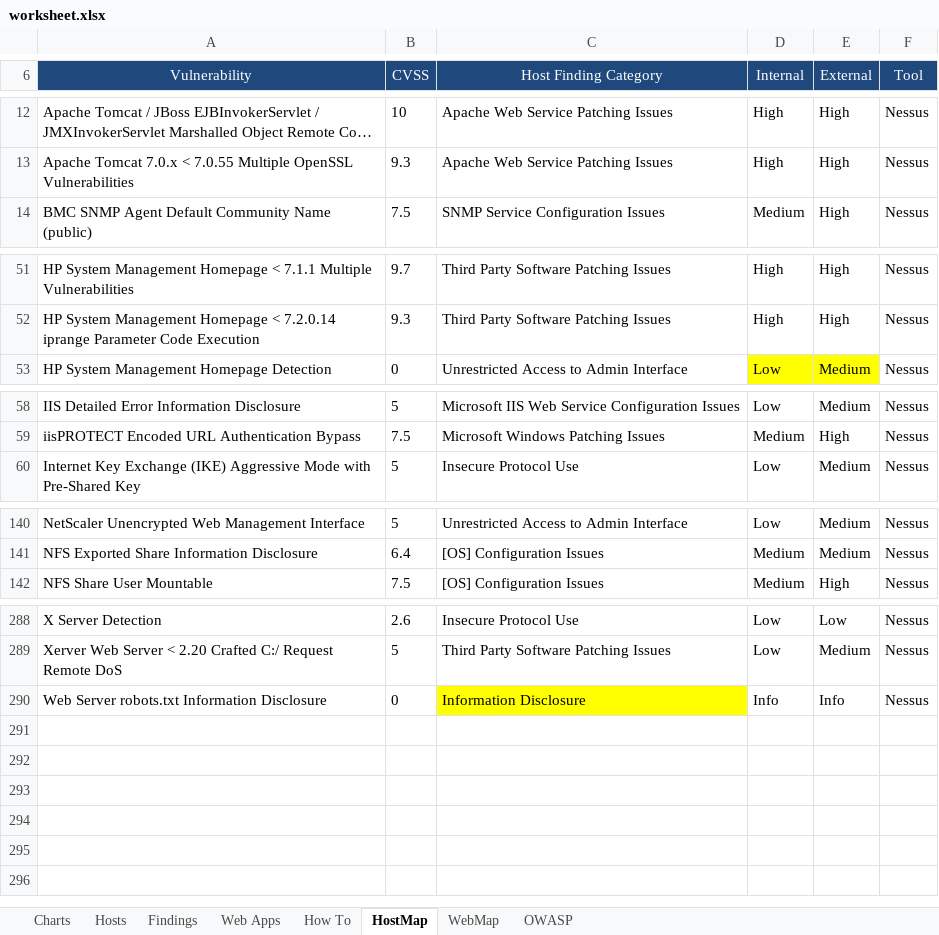
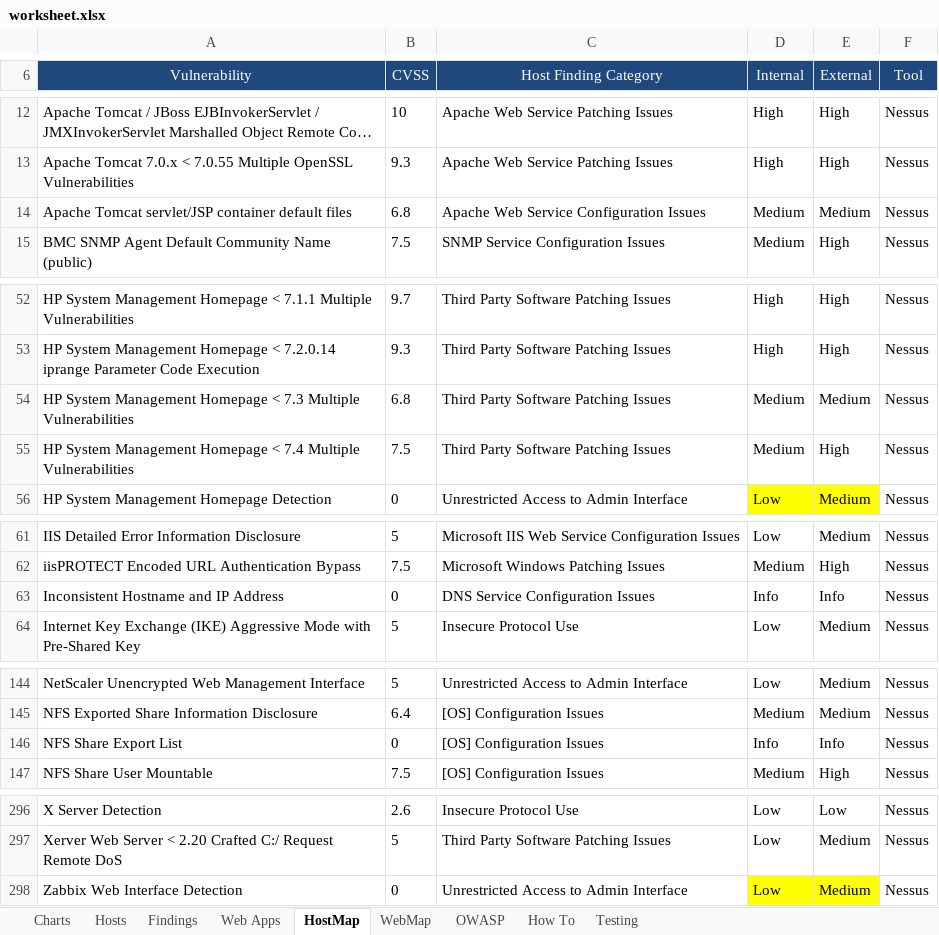
Before and after one commit to leebaird/discover, an Excel workbook: misc/worksheet.xlsx, sheet HostMap, drawn as a sheet; only a part is shown, gaps mark what is left out; long unchanged cells end in …; values as stored, in another font and other column widths than the file's, no borders; charts and pictures not drawn; the diff covers the shown part only; the diff names each change by its address in the sheet, - before the commit and + after, or states it on an @@ line.

```diff
--- a/misc/worksheet.xlsx (sheet HostMap)
+++ b/misc/worksheet.xlsx (sheet HostMap)
+sheet tab: Testing
@@ sheet tab order changed: Charts | Hosts | Findings | Web Apps | HostMap | WebMap | OWASP | How To | Testing @@
+row 14: Apache Tomcat servlet/JSP container default files | 6.8 | Apache Web Service Configuration Issues | Medium | Medium | Nessus
+row 54: HP System Management Homepage < 7.3 Multiple Vulnerabilities | 6.8 | Third Party Software Patching Issues | Medium | Medium | Nessus
+row 55: HP System Management Homepage < 7.4 Multiple Vulnerabilities | 7.5 | Third Party Software Patching Issues | Medium | High | Nessus
+row 63: Inconsistent Hostname and IP Address | 0 | DNS Service Configuration Issues | Info | Info | Nessus
+row 146: NFS Share Export List | 0 | [OS] Configuration Issues | Info | Info | Nessus
+row 298: Zabbix Web Interface Detection | 0 | Unrestricted Access to Admin Interface | Low | Medium | Nessus
```
Also changed, not shown: 2 added rows and 1 edited cell elsewhere in this sheet, sheet Findings, sheet How To, formulas that keep their value, charts or pictures.
